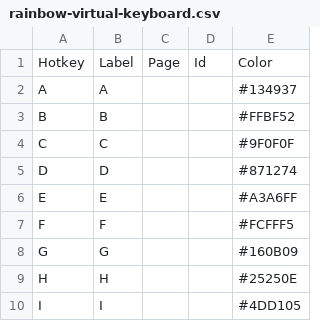
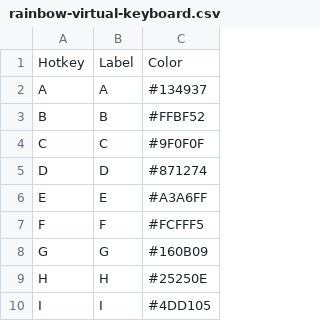
Before and after one commit to tayles/stream-deck-profile-generator, a CSV file: examples/rainbow-virtual-keyboard.csv, drawn as a sheet; only a part is shown; the diff names each change by its address in the sheet, - before the commit and + after, or states it on an @@ line.

```diff
--- a/examples/rainbow-virtual-keyboard.csv
+++ b/examples/rainbow-virtual-keyboard.csv
-column C, row 1: Page
-column D, row 1: Id
```
Also changed, not shown: examples/chrome-hotkeys-windows.csv, 6 other files.
